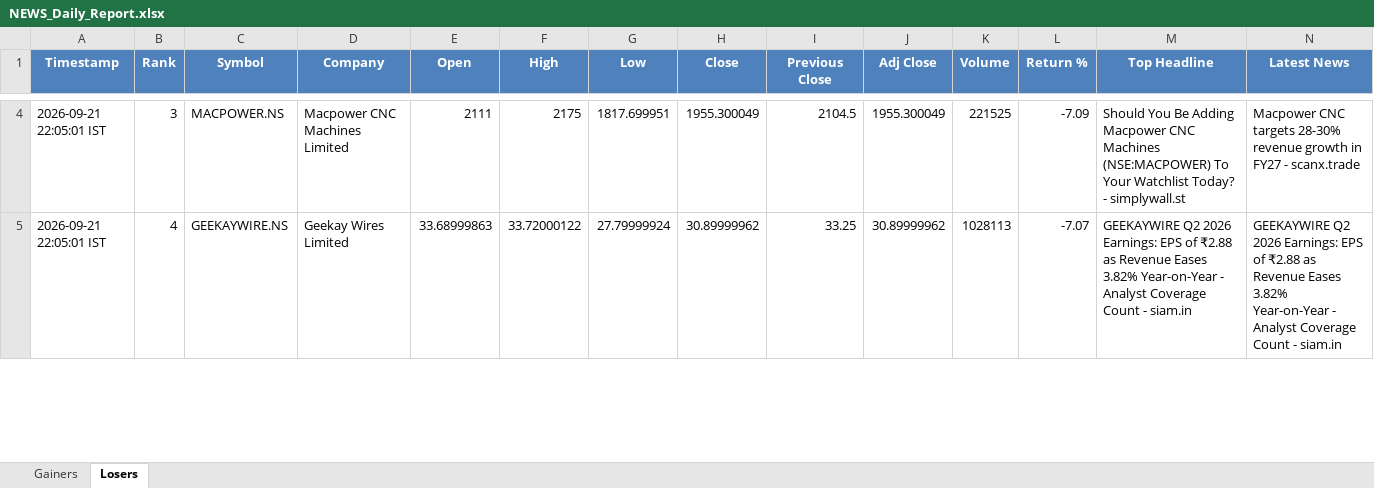
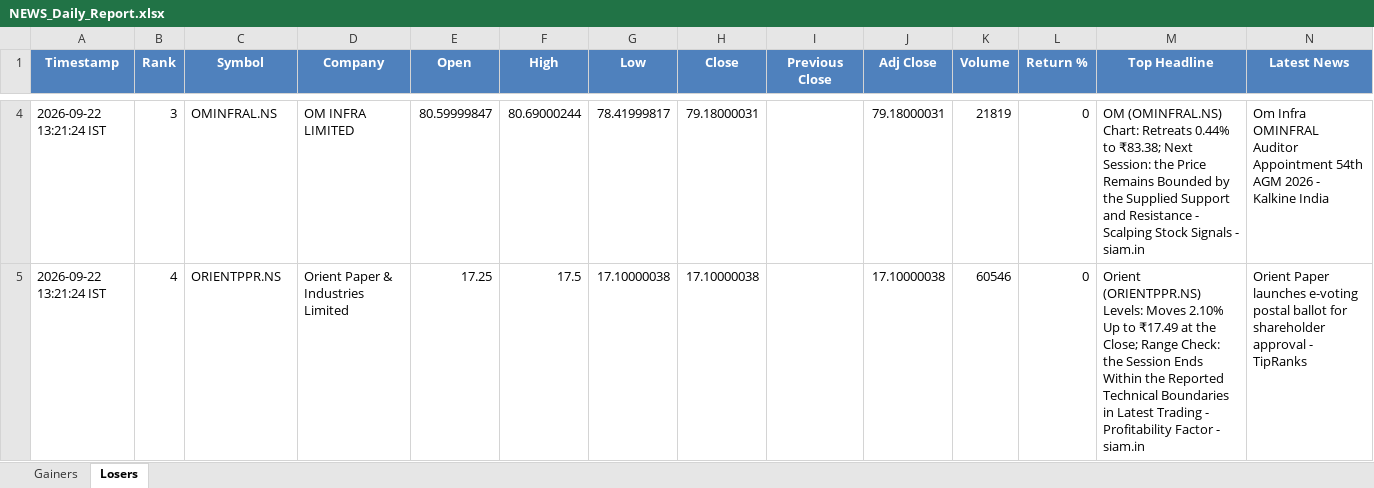
Before and after one commit to PavanSaiNekkala/News_Dividend_Fetcher, an Excel workbook: NEWS_Daily_Report/output/latest/NEWS_Daily_Report.xlsx, sheet Losers, drawn as a sheet; only a part is shown, gaps mark what is left out; values as stored, in another font and other column widths than the file's, no borders; the diff covers the shown part only; the diff names each change by its address in the sheet, - before the commit and + after, or states it on an @@ line.

```diff
--- a/NEWS_Daily_Report/output/latest/NEWS_Daily_Report.xlsx (sheet Losers)
+++ b/NEWS_Daily_Report/output/latest/NEWS_Daily_Report.xlsx (sheet Losers)
-A4:A5 (Timestamp): 2026-09-21 22:05:01 IST
+A4:A5 (Timestamp): 2026-09-22 13:21:24 IST
-C4 (Symbol): MACPOWER.NS
+C4 (Symbol): OMINFRAL.NS
-D4 (Company): Macpower CNC Machines Limited
+D4 (Company): OM INFRA LIMITED
-E4 (Open): 2111
+E4 (Open): 80.59999847
-F4 (High): 2175
+F4 (High): 80.69000244
-G4 (Low): 1817.699951
+G4 (Low): 78.41999817
-H4 (Close): 1955.300049
+H4 (Close): 79.18000031
-I4 (Previous Close): 2104.5
+I4 (Previous Close): (empty)
-J4 (Adj Close): 1955.300049
+J4 (Adj Close): 79.18000031
-K4 (Volume): 221525
+K4 (Volume): 21819
-L4 (Return %): -7.09
+L4 (Return %): 0
-M4 (Top Headline): Should You Be Adding Macpower CNC Machines (NSE:MACPOWER) To Your Watchlist Today? - simplywall.st
+M4 (Top Headline): OM (OMINFRAL.NS) Chart: Retreats 0.44% to ₹83.38; Next Session: the Price Remains Bounded by the Supplied Support and Resistance - Scalping Stock Signals - siam.in
-N4 (Latest News): Macpower CNC targets 28-30% revenue growth in FY27 - scanx.trade
+N4 (Latest News): Om Infra OMINFRAL Auditor Appointment 54th AGM 2026 - Kalkine India
-C5 (Symbol): GEEKAYWIRE.NS
+C5 (Symbol): ORIENTPPR.NS
-D5 (Company): Geekay Wires Limited
+D5 (Company): Orient Paper & Industries Limited
-E5 (Open): 33.68999863
+E5 (Open): 17.25
-F5 (High): 33.72000122
+F5 (High): 17.5
-G5 (Low): 27.79999924
+G5 (Low): 17.10000038
-H5 (Close): 30.89999962
+H5 (Close): 17.10000038
-I5 (Previous Close): 33.25
+I5 (Previous Close): (empty)
-J5 (Adj Close): 30.89999962
+J5 (Adj Close): 17.10000038
-K5 (Volume): 1028113
+K5 (Volume): 60546
-L5 (Return %): -7.07
+L5 (Return %): 0
-M5 (Top Headline): GEEKAYWIRE Q2 2026 Earnings: EPS of ₹2.88 as Revenue Eases 3.82% Year-on-Year - Analyst Coverage Count - siam.in
+M5 (Top Headline): Orient (ORIENTPPR.NS) Levels: Moves 2.10% Up to ₹17.49 at the Close; Range Check: the Session Ends Within the Reported Technical Boundaries in Latest Trading - Profitability Factor - siam.in
-N5 (Latest News): GEEKAYWIRE Q2 2026 Earnings: EPS of ₹2.88 as Revenue Eases 3.82% Year-on-Year - Analyst Coverage Count - siam.in
+N5 (Latest News): Orient Paper launches e-voting postal ballot for shareholder approval - TipRanks
```
Also changed, not shown: 293 edited cells elsewhere in this sheet, sheet Gainers, NEWS_Daily_Report/output/history/NEWS_Daily_Report_History.xlsx.
